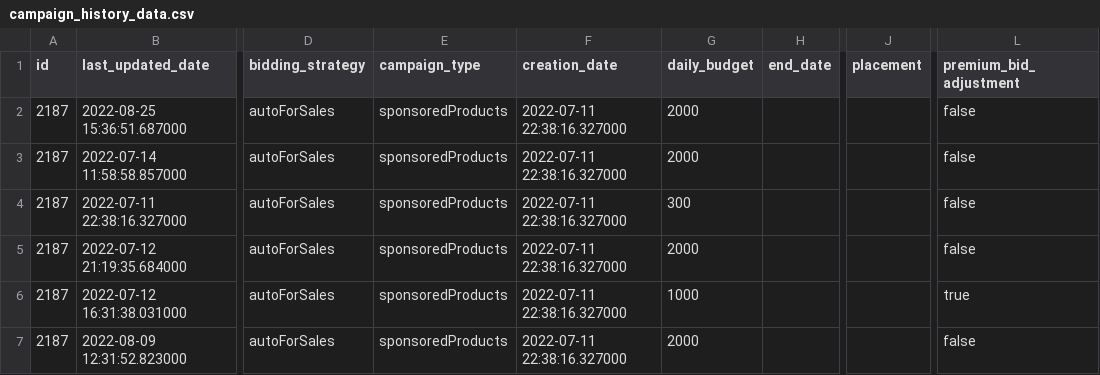
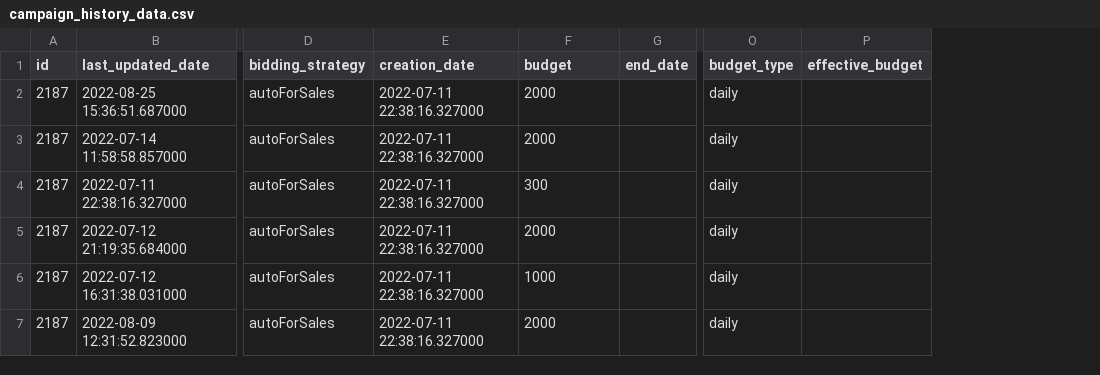
Before and after one commit to fivetran/dbt_amazon_ads, a CSV file: integration_tests/seeds/campaign_history_data.csv, drawn as a sheet; only a part is shown, gaps mark what is left out; removed rows and columns are numbered as before the commit, all else as after; the diff names each change by its address in the sheet, - before the commit and + after, or states it on an @@ line.

```diff
--- a/integration_tests/seeds/campaign_history_data.csv
+++ b/integration_tests/seeds/campaign_history_data.csv
-column E (campaign_type), rows 2-7: all sponsoredProducts
-column J (placement), empty
-column L (premium_bid_adjustment), rows 2-7: false | false | false | false | true | false
+column O (budget_type), rows 2-7: all daily
+column P (effective_budget), empty
-F1: daily_budget
+F1: budget
```
Also changed, not shown: integration_tests/seeds/keyword_history_data.csv, 8 other files.
